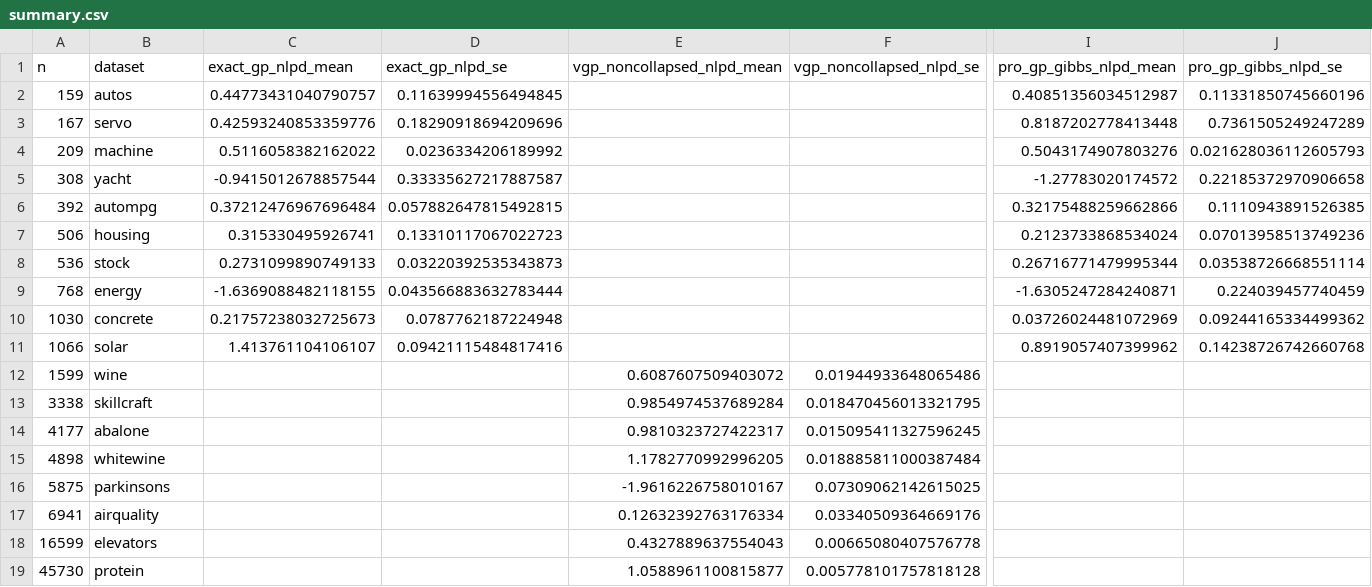
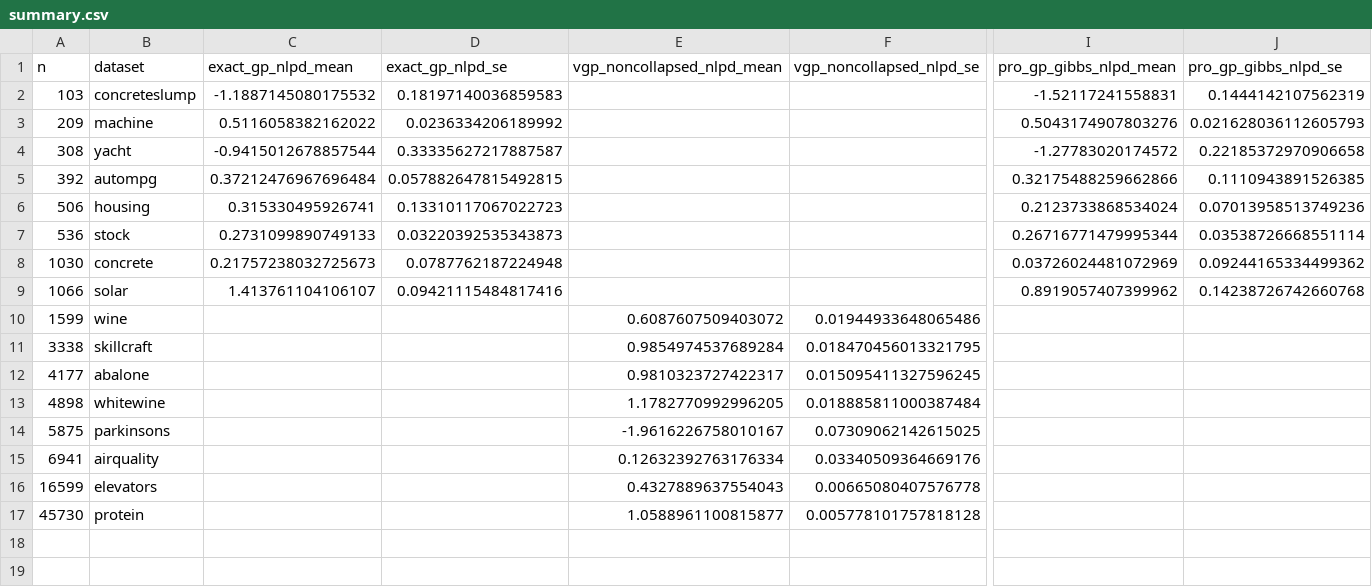
Before and after one commit to callum-kl/non-parametric-pro, a CSV file: experiments/uci/results/summary.csv, drawn as a sheet; only a part is shown, gaps mark what is left out; removed rows and columns are numbered as before the commit, all else as after; rows hold the shown columns only; the diff names each change by its address in the sheet, - before the commit and + after, or states it on an @@ line.

```diff
--- a/experiments/uci/results/summary.csv
+++ b/experiments/uci/results/summary.csv
-row 2: 159 | autos | 0.44773431040790757 | 0.11639994556494845 |  |  | 0.40851356034512987 | 0.11331850745660196
-row 3: 167 | servo | 0.42593240853359776 | 0.18290918694209696 |  |  | 0.8187202778413448 | 0.7361505249247289
+row 2: 103 | concreteslump | -1.1887145080175532 | 0.18197140036859583 |  |  | -1.52117241558831 | 0.1444142107562319
-row 9: 768 | energy | -1.6369088482118155 | 0.043566883632783444 |  |  | -1.6305247284240871 | 0.224039457740459
```
Also changed, not shown: 37 other files.
